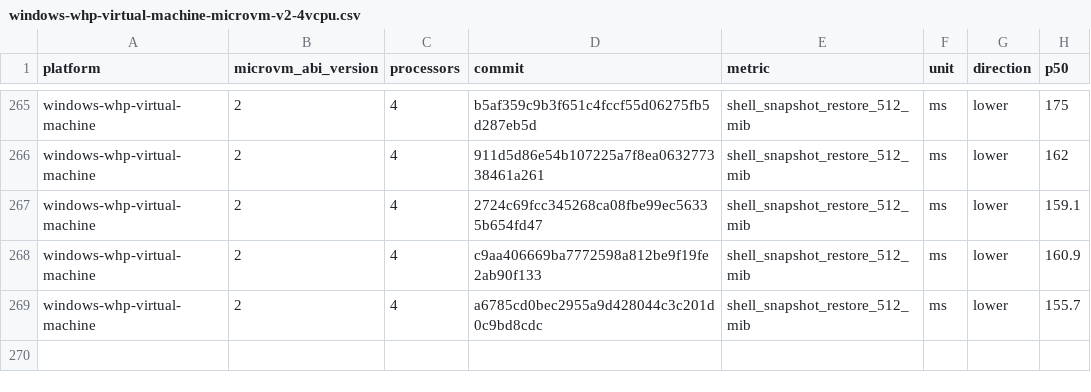
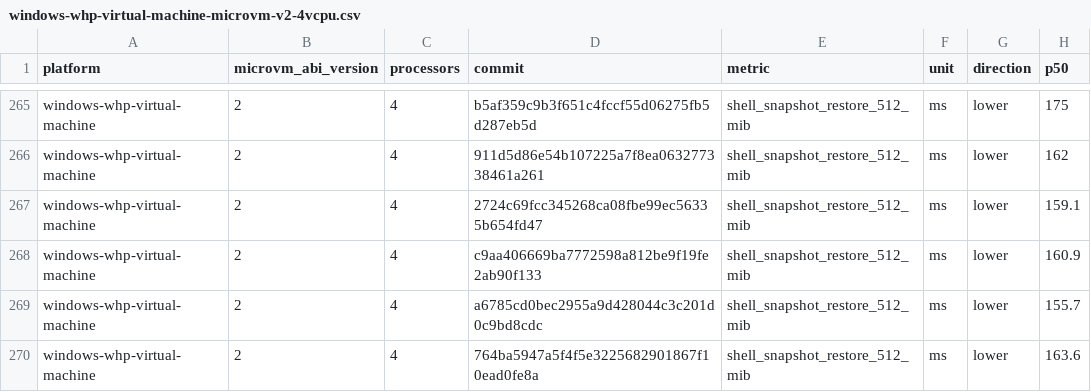
Before and after one commit to Jbansal2/nvx, a CSV file: data/windows-whp-virtual-machine-microvm-v2-4vcpu.csv, drawn as a sheet; only a part is shown, gaps mark what is left out.

```diff
--- a/data/windows-whp-virtual-machine-microvm-v2-4vcpu.csv
+++ b/data/windows-whp-virtual-machine-microvm-v2-4vcpu.csv
@@ -269 +269,2 @@ windows-whp-virtual-machine,2,4,c9aa406669ba7772598a812be9f19fe2ab90f133,shell_s
 windows-whp-virtual-machine,2,4,a6785cd0bec2955a9d428044c3c201d0c9bd8cdc,shell_snapshot_restore_512_mib,ms,lower,155.7
+windows-whp-virtual-machine,2,4,764ba5947a5f4f5e3225682901867f10ead0fe8a,shell_snapshot_restore_512_mib,ms,lower,163.6
```
Also changed, not shown: data/linux-mshv-virtual-machine-microvm-v2-2vcpu.csv, data/linux-mshv-virtual-machine-microvm-v2-4vcpu.csv, 9 other files.
